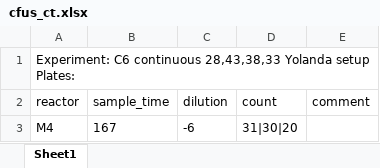
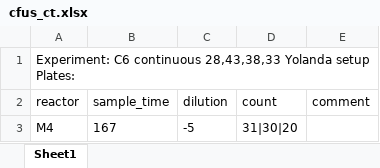
Before and after one commit to nahanoo/ChiBioFlow, an Excel workbook: data/mono_ss_report/cfus_ct.xlsx, sheet Sheet1, drawn as a sheet; values as stored, in another font and other column widths than the file's, no borders; the diff names each change by its address in the sheet, - before the commit and + after, or states it on an @@ line.

Commit message:
fixed dilutoin CFU counting bug

```diff
--- a/data/mono_ss_report/cfus_ct.xlsx (sheet Sheet1)
+++ b/data/mono_ss_report/cfus_ct.xlsx (sheet Sheet1)
-C3 (dilution): -6
+C3 (dilution): -5
```
Also changed, not shown: data/mono_ss_report/cfus_oa.xlsx, 1 other file.
